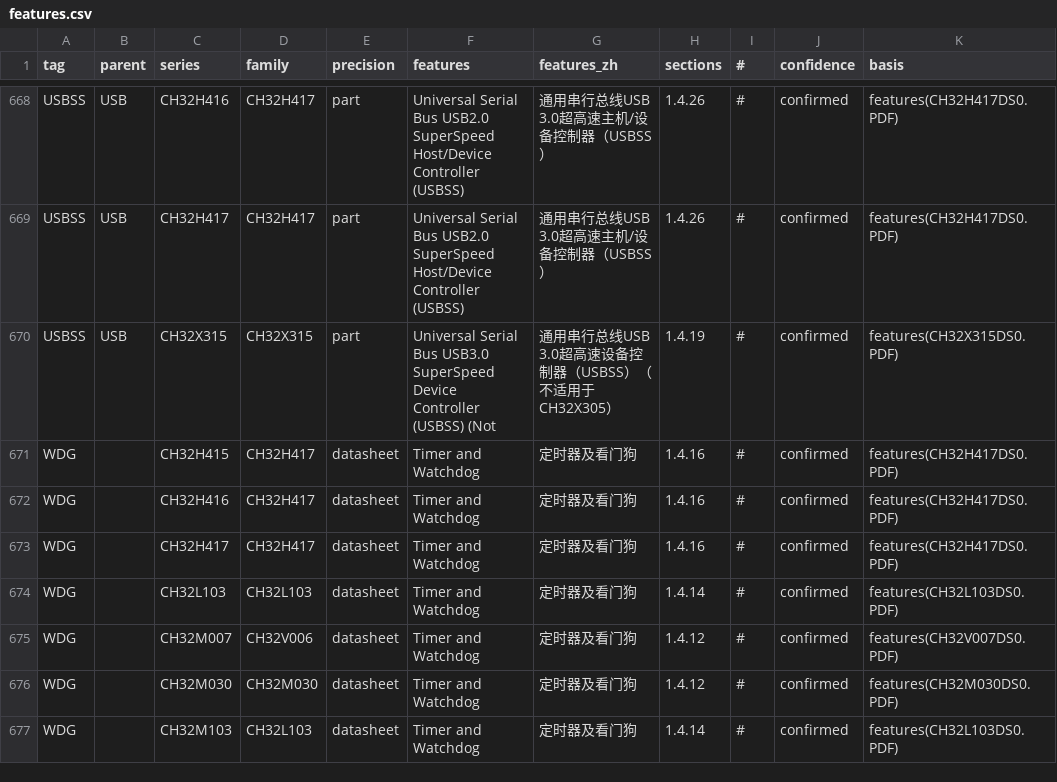
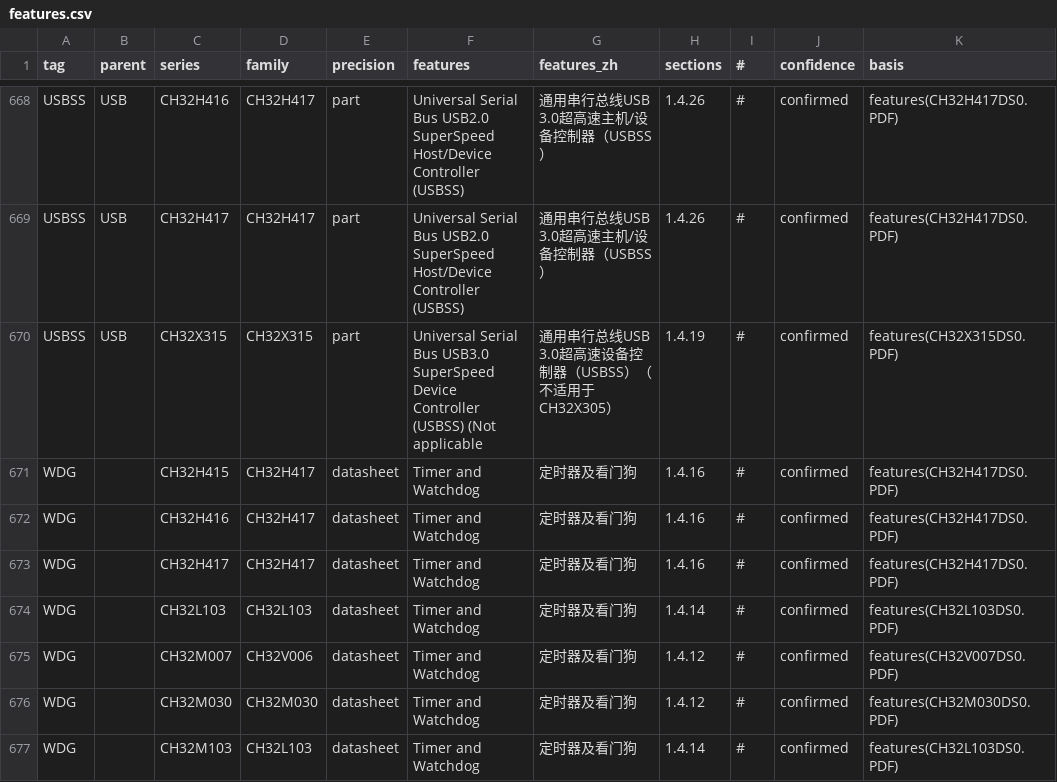
Before and after one commit to ch32-riscv-ug/ch32-device-data, a CSV file: index/features.csv, drawn as a sheet; only a part is shown, gaps mark what is left out.

```diff
--- a/index/features.csv
+++ b/index/features.csv
@@ -669,3 +669,3 @@ USBSS,USB,CH32H416,CH32H417,part,Universal Serial Bus USB2.0 SuperSpeed Host/Dev
 USBSS,USB,CH32H417,CH32H417,part,Universal Serial Bus USB2.0 SuperSpeed Host/Device Controller (USBSS),通用串行总线USB 3.0超高速主机/设备控制器（USBSS）,1.4.26,#,confirmed,features(CH32H417DS0.PDF)
-USBSS,USB,CH32X315,CH32X315,part,Universal Serial Bus USB3.0 SuperSpeed Device Controller (USBSS) (Not,通用串行总线USB 3.0超高速设备控制器（USBSS）（不适用于CH32X305）,1.4.19,#,confirmed,features(CH32X315DS0.PDF)
+USBSS,USB,CH32X315,CH32X315,part,Universal Serial Bus USB3.0 SuperSpeed Device Controller (USBSS) (Not applicable,通用串行总线USB 3.0超高速设备控制器（USBSS）（不适用于CH32X305）,1.4.19,#,confirmed,features(CH32X315DS0.PDF)
 WDG,,CH32H415,CH32H417,datasheet,Timer and Watchdog,定时器及看门狗,1.4.16,#,confirmed,features(CH32H417DS0.PDF)
```
Also changed, not shown: catalog/sources.csv, evidence/option_bytes.csv, 16 other files.
